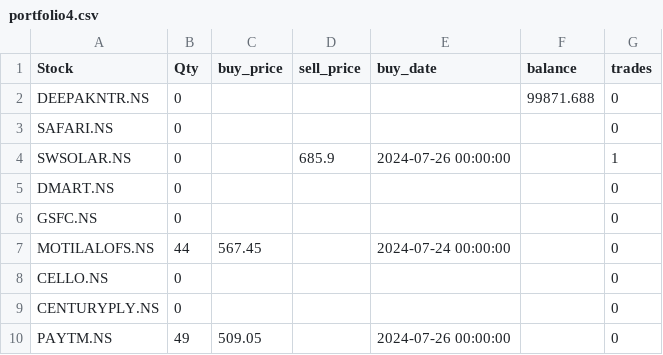
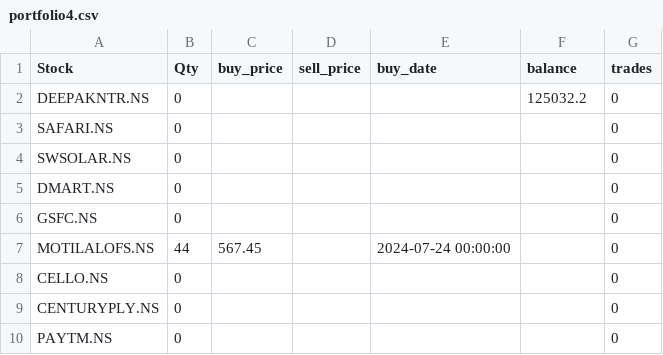
Before and after one commit to ANANTKACHOLIA/portfolio_data, a CSV file: portfolio4.csv, drawn as a sheet.

Commit message:
Update portfolio4.csv

```diff
--- a/portfolio4.csv
+++ b/portfolio4.csv
@@ -1,5 +1,5 @@
 Stock,Qty,buy_price,sell_price,buy_date,balance,trades
-DEEPAKNTR.NS,0,,,,99871.688,0
+DEEPAKNTR.NS,0,,,,125032.2,0
 SAFARI.NS,0,,,,,0
-SWSOLAR.NS,0,,685.9,2024-07-26 00:00:00,,1
+SWSOLAR.NS,0,,,,,0
 DMART.NS,0,,,,,0
@@ -9,2 +9,2 @@ CELLO.NS,0,,,,,0
 CENTURYPLY.NS,0,,,,,0
-PAYTM.NS,49,509.05,,2024-07-26 00:00:00,,0
+PAYTM.NS,0,,,,,0
```
